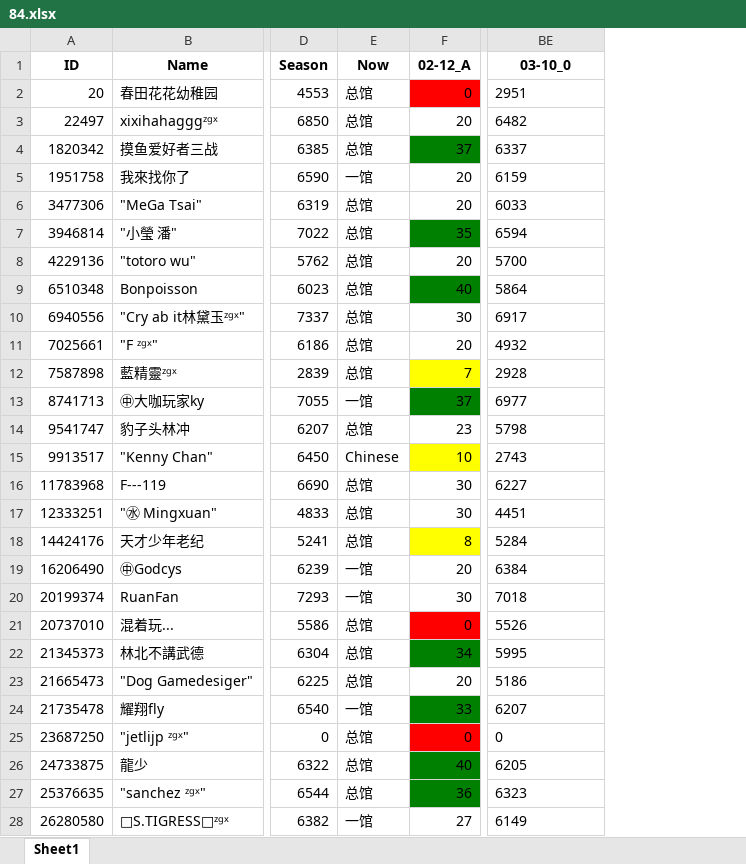
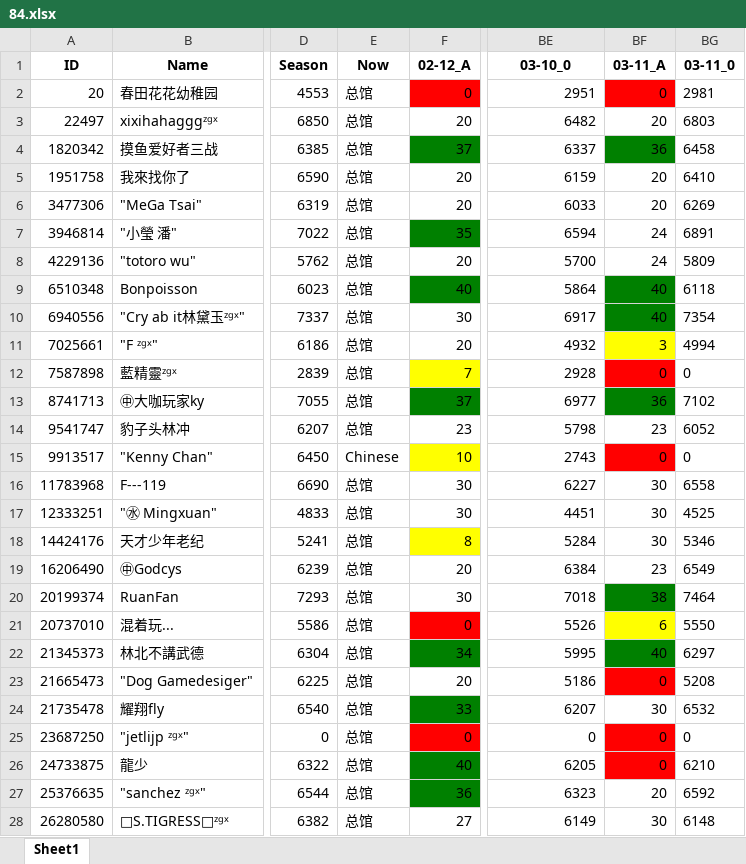
Before and after one commit to CTWYouYu/ZGX_Public, an Excel workbook: Season_Attack/84.xlsx, sheet Sheet1, drawn as a sheet; only a part is shown, gaps mark what is left out; values as stored, in another font and other column widths than the file's, no borders; the diff covers the shown part only; the diff names each change by its address in the sheet, - before the commit and + after, or states it on an @@ line.

```diff
--- a/Season_Attack/84.xlsx (sheet Sheet1)
+++ b/Season_Attack/84.xlsx (sheet Sheet1)
+column BF (03-11_A), rows 2-28: 0 | 20 | 36 | 20 | 20 | 24 | 24 | 40 | 40 | 3 | 0 | 36 | 23 | 0 | 30 | 30 | 30 | 23 | 38 | 6 | 40 | 0 | 30 | 0 | 0 | 20 | 30
+column BG (03-11_0), rows 2-28: 2981 | 6803 | 6458 | 6410 | 6269 | 6891 | 5809 | 6118 | 7354 | 4994 | 0 | 7102 | 6052 | 0 | 6558 | 4525 | 5346 | 6549 | 7464 | 5550 | 6297 | 5208 | 6532 | 0 | 6210 | 6592 | 6148
-BE2:BE28 alignment: left
+BE2:BE28 alignment: right
-E5 (Now): 一馆
+E5 (Now): 总馆
-E13 (Now): 一馆
+E13 (Now): 总馆
-E19:E20 (Now): 一馆
+E19:E20 (Now): 总馆
-E24 (Now): 一馆
+E24 (Now): 总馆
-E28 (Now): 一馆
+E28 (Now): 总馆
```
Also changed, not shown: 1 added row and cell formats elsewhere in this sheet, Season_Trophies/81.xlsx, Season_Trophies/82.xlsx, 2 other files.
